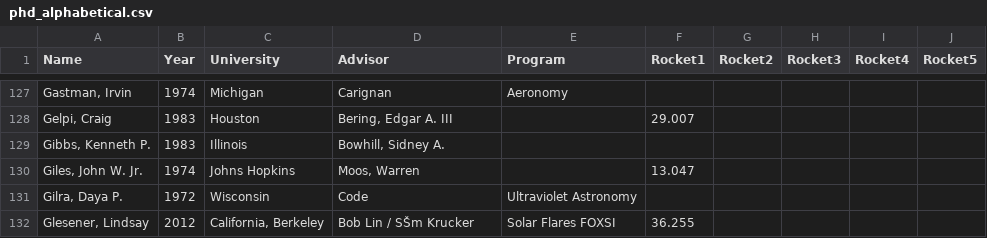
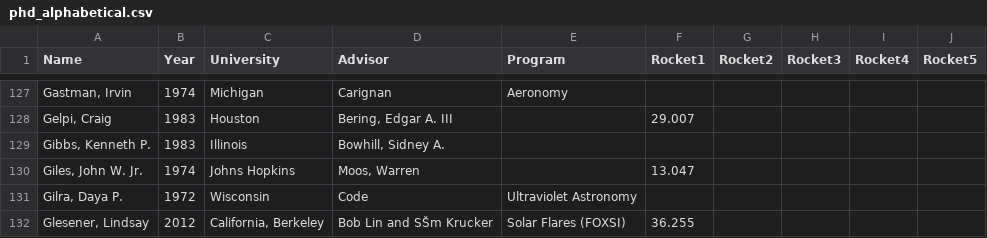
Before and after one commit to smartin41/NASA-rocket-science.github.io, a CSV file: _data/phd_alphabetical.csv, drawn as a sheet; only a part is shown, gaps mark what is left out.

Commit message:
test

```diff
--- a/_data/phd_alphabetical.csv
+++ b/_data/phd_alphabetical.csv
@@ -131,2 +131,2 @@ Name,Year,University,Advisor,Program,Rocket1,Rocket2,Rocket3,Rocket4,Rocket5
 "Gilra, Daya P.",1972,Wisconsin,Code,Ultraviolet Astronomy,,,,,
-"Glesener, Lindsay",2012,"California, Berkeley",Bob Lin / SŠm Krucker,Solar Flares FOXSI,36.255,,,,
+"Glesener, Lindsay",2012,"California, Berkeley",Bob Lin and SŠm Krucker,Solar Flares (FOXSI),36.255,,,,
```
